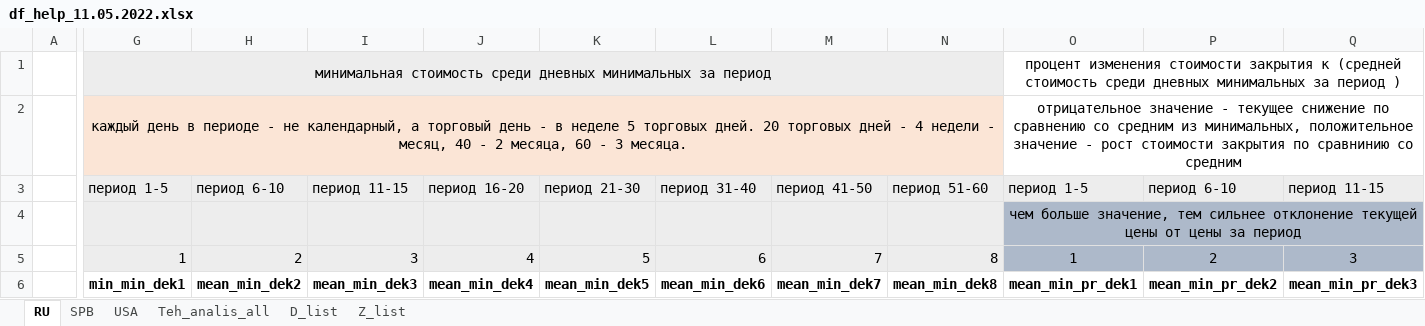
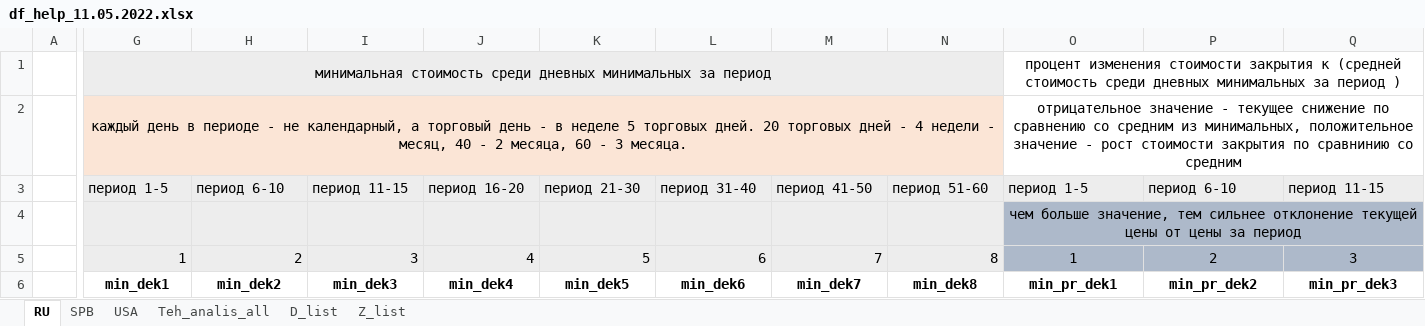
Before and after one commit to volemor/update-stock-prices, an Excel workbook: df_help_11.05.2022.xlsx, sheet RU, drawn as a sheet; only a part is shown, gaps mark what is left out; values as stored, in another font and other column widths than the file's, no borders; the diff covers the shown part only; the diff names each change by its address in the sheet, - before the commit and + after, or states it on an @@ line.

```diff
--- a/df_help_11.05.2022.xlsx (sheet RU)
+++ b/df_help_11.05.2022.xlsx (sheet RU)
-G6: min_min_dek1
+G6: min_dek1
-H6: mean_min_dek2
+H6: min_dek2
-I6: mean_min_dek3
+I6: min_dek3
-J6: mean_min_dek4
+J6: min_dek4
-K6: mean_min_dek5
+K6: min_dek5
-L6: mean_min_dek6
+L6: min_dek6
-M6: mean_min_dek7
+M6: min_dek7
-N6: mean_min_dek8
+N6: min_dek8
-O6: mean_min_pr_dek1
+O6: min_pr_dek1
-P6: mean_min_pr_dek2
+P6: min_pr_dek2
-Q6: mean_min_pr_dek3
+Q6: min_pr_dek3
```
Also changed, not shown: 5 edited cells elsewhere in this sheet, sheet USA, sheet SPB, sheet Z_list, sheet D_list, 3 other files.
